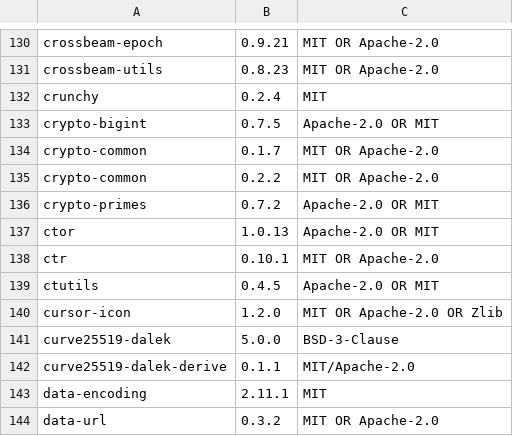
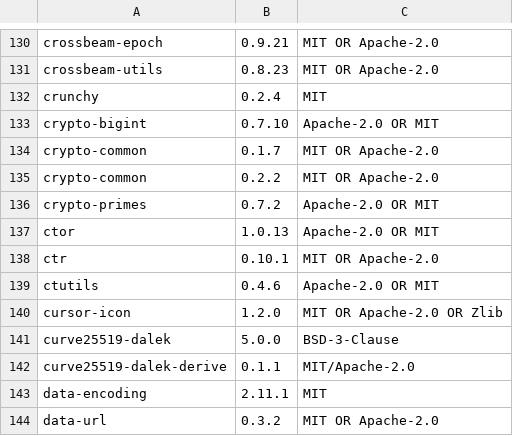
Before and after one commit to Tailcoil/SCell, a TSV file: crates/scell-ui/assets/licenses.tsv, drawn as a sheet; only a part is shown, gaps mark what is left out.

```diff
--- a/crates/scell-ui/assets/licenses.tsv
+++ b/crates/scell-ui/assets/licenses.tsv
@@ -132,3 +132,3 @@ crossbeam-utils	0.8.23	MIT OR Apache-2.0
 crunchy	0.2.4	MIT
-crypto-bigint	0.7.5	Apache-2.0 OR MIT
+crypto-bigint	0.7.10	Apache-2.0 OR MIT
 crypto-common	0.1.7	MIT OR Apache-2.0
@@ -138,3 +138,3 @@ ctor	1.0.13	Apache-2.0 OR MIT
 ctr	0.10.1	MIT OR Apache-2.0
-ctutils	0.4.5	Apache-2.0 OR MIT
+ctutils	0.4.6	Apache-2.0 OR MIT
 cursor-icon	1.2.0	MIT OR Apache-2.0 OR Zlib
```
Also changed, not shown: 1 other file.
